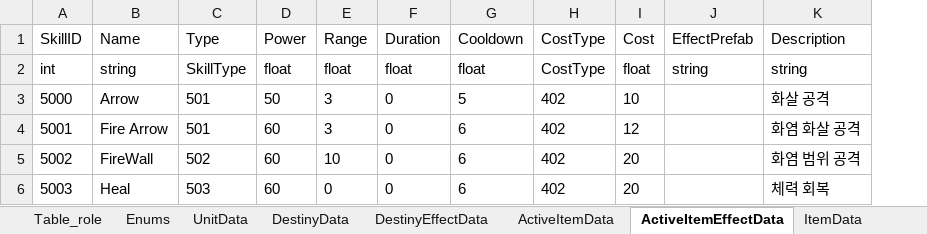
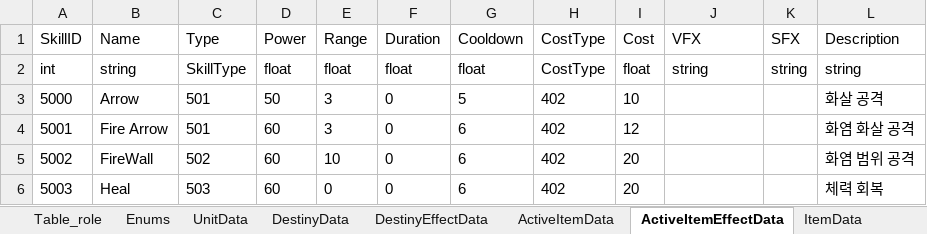
Before and after one commit to autos1123/CodeLike, an Excel workbook: Assets/DataTable/Data.xlsx, sheet ActiveItemEffectData, drawn as a sheet; values as stored, in another font and other column widths than the file's, no borders; the diff names each change by its address in the sheet, - before the commit and + after, or states it on an @@ line.

```diff
--- a/Assets/DataTable/Data.xlsx (sheet ActiveItemEffectData)
+++ b/Assets/DataTable/Data.xlsx (sheet ActiveItemEffectData)
+column K (SFX), row 2: string
-J1: EffectPrefab
+J1: VFX
```
Also changed, not shown: 4 other files.
